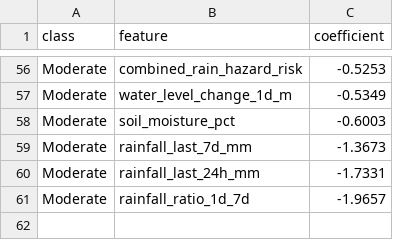
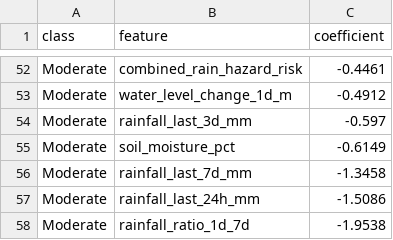
Before and after one commit to LuAnstrm/AquaAlert, a CSV file: reports/lr_feature_weights.csv, drawn as a sheet; only a part is shown, gaps mark what is left out; addresses are those after the commit; the diff covers the shown part only; the diff names each change by its address in the sheet, - before the commit and + after, or states it on an @@ line.

```diff
--- a/reports/lr_feature_weights.csv
+++ b/reports/lr_feature_weights.csv
-C52 (coefficient): -0.5253
+C52 (coefficient): -0.4461
-C53 (coefficient): -0.5349
+C53 (coefficient): -0.4912
+row 54: Moderate | rainfall_last_3d_mm | -0.597
-C55 (coefficient): -0.6003
+C55 (coefficient): -0.6149
-C56 (coefficient): -1.3673
+C56 (coefficient): -1.3458
-C57 (coefficient): -1.7331
+C57 (coefficient): -1.5086
-C58 (coefficient): -1.9657
+C58 (coefficient): -1.9538
```
Also changed, not shown: 14 added rows, 18 removed rows and 36 edited cells elsewhere in this file, data/raw/aquaalert_raw.csv, reports/comparison_metrics.csv, 21 other files.
